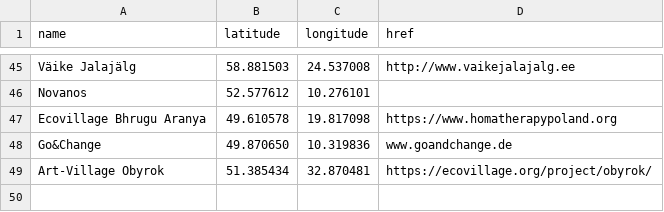
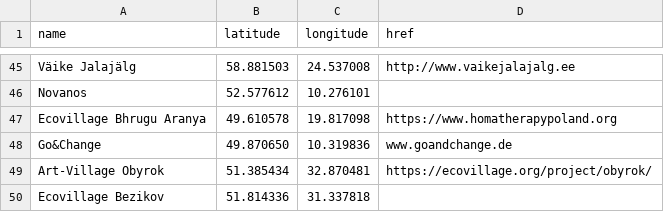
Before and after one commit to GEN-Europe/gen-web, a CSV file: map/aspiring_members.csv, drawn as a sheet; only a part is shown, gaps mark what is left out.

Commit message:
Update aspiring_members.csv

```diff
--- a/map/aspiring_members.csv
+++ b/map/aspiring_members.csv
@@ -49 +49,2 @@ Go&Change, 49.870650, 10.319836, www.goandchange.de
 Art-Village Obyrok,51.385434, 32.870481,https://ecovillage.org/project/obyrok/
+Ecovillage Bezikov,51.814336, 31.337818,
```
